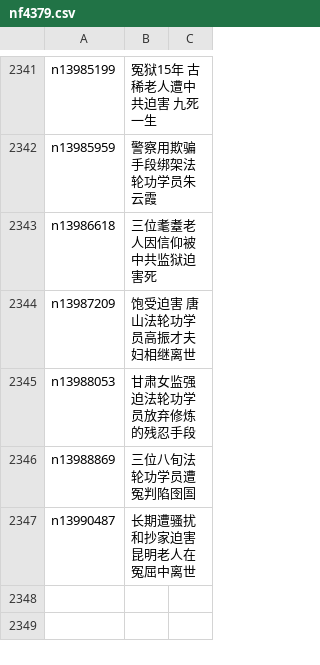
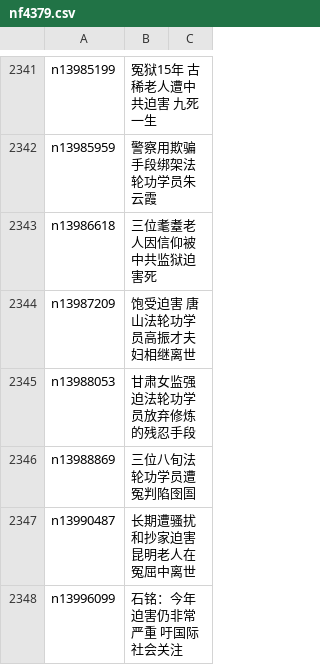
Before and after one commit to epic-marker/epoch-special, a CSV file: indexes/nf4379.csv, drawn as a sheet; only a part is shown, gaps mark what is left out; the diff names each change by its address in the sheet, - before the commit and + after, or states it on an @@ line.

```diff
--- a/indexes/nf4379.csv
+++ b/indexes/nf4379.csv
+row 2348: n13996099 | 石铭：今年迫害仍非常严重 吁国际社会关注
```
Also changed, not shown: 21 other files.
